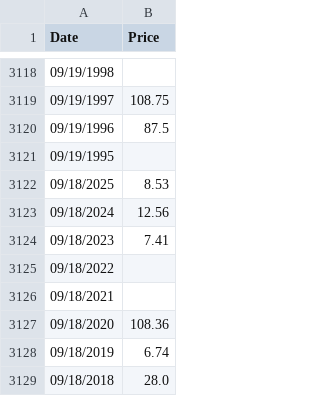
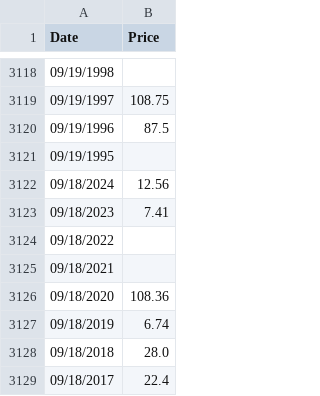
Before and after one commit to Kasataya/PythonStat, a CSV file: data/nvax_history.csv, drawn as a sheet; only a part is shown, gaps mark what is left out; the shorter side is filled out with more unchanged rows; the diff names each change by its address in the sheet, - before the commit and + after, or states it on an @@ line.

Commit message:
Update nvax_history.csv

```diff
--- a/data/nvax_history.csv
+++ b/data/nvax_history.csv
-row 3122: 09/18/2025 | 8.53
```
